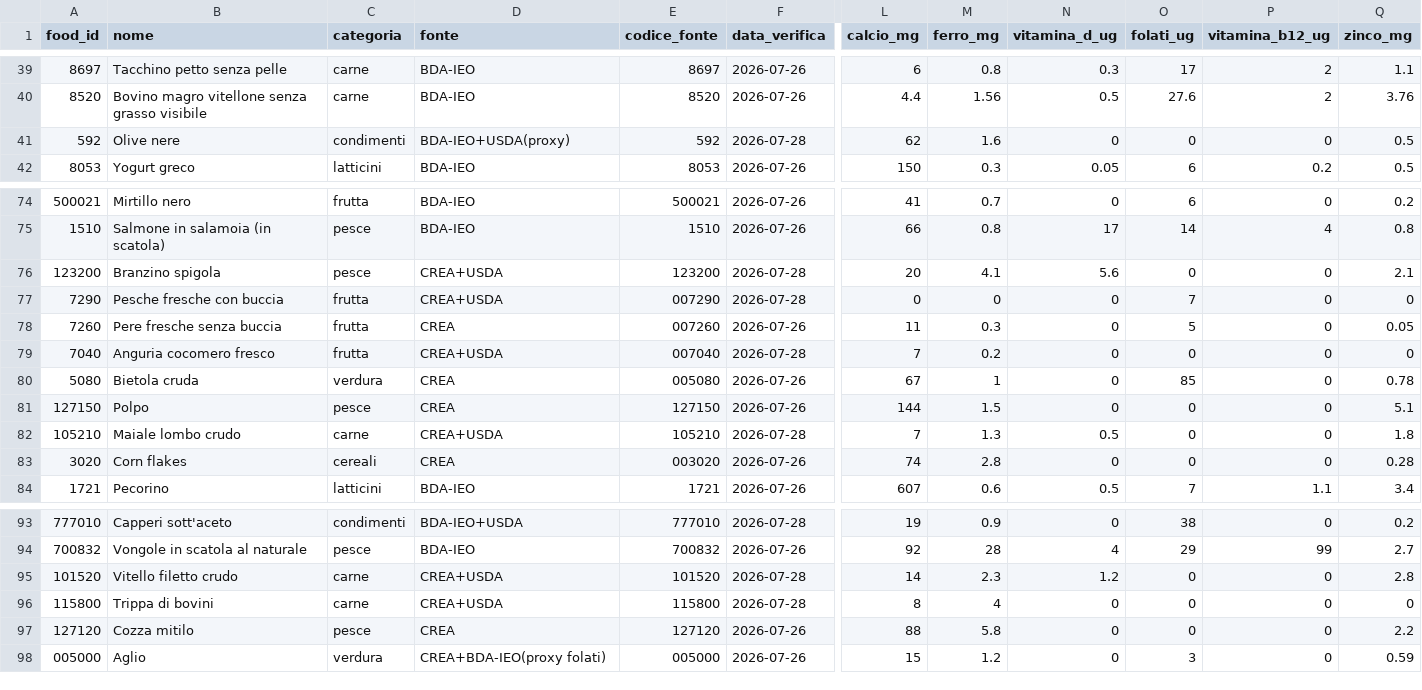
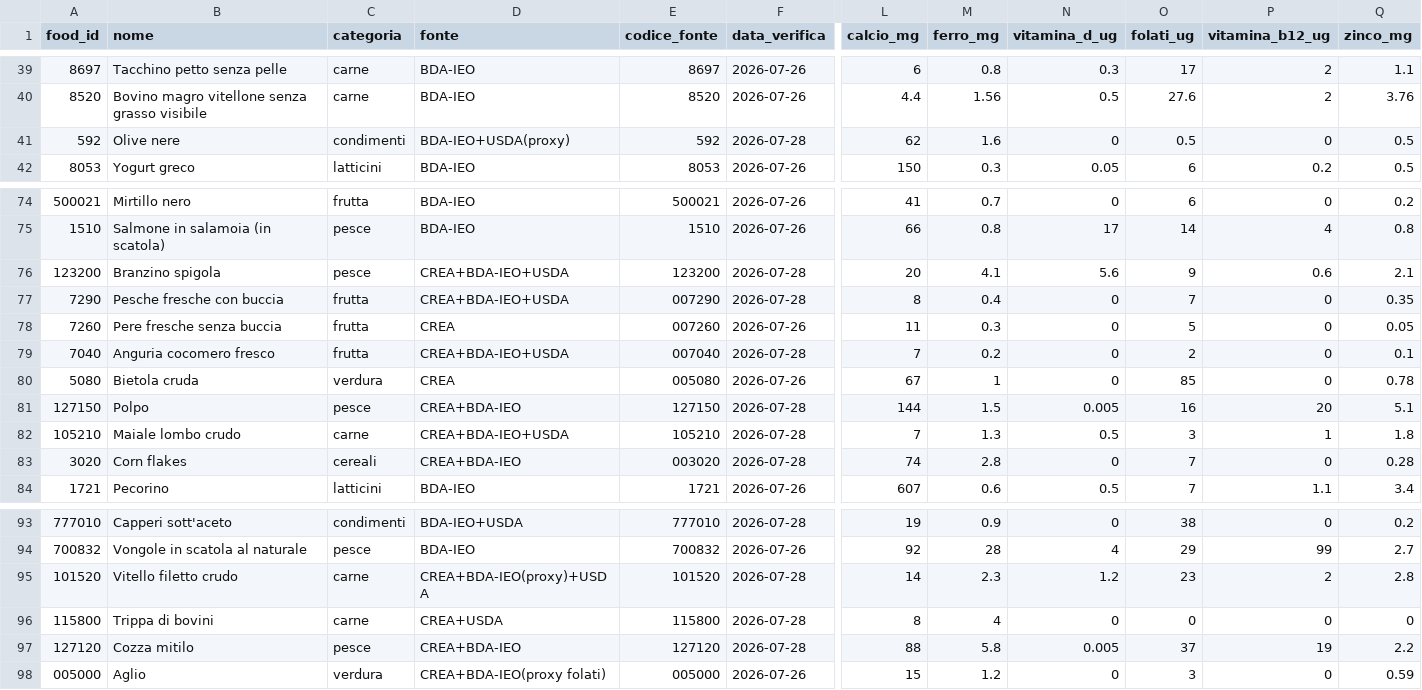
Before and after one commit to giuseppetaglialatela/studio-taglialatela-template, a CSV file: motore-calcolo/alimenti.csv, drawn as a sheet; only a part is shown, gaps mark what is left out; the diff names each change by its address in the sheet, - before the commit and + after, or states it on an @@ line.

```diff
--- a/motore-calcolo/alimenti.csv
+++ b/motore-calcolo/alimenti.csv
-O41 (folati_ug): 0
+O41 (folati_ug): 0.5
-D76:D77 (fonte): CREA+USDA
+D76:D77 (fonte): CREA+BDA-IEO+USDA
-O76 (folati_ug): 0
+O76 (folati_ug): 9
-P76 (vitamina_b12_ug): 0
+P76 (vitamina_b12_ug): 0.6
-L77 (calcio_mg): 0
+L77 (calcio_mg): 8
-M77 (ferro_mg): 0
+M77 (ferro_mg): 0.4
-Q77 (zinco_mg): 0
+Q77 (zinco_mg): 0.35
-D79 (fonte): CREA+USDA
+D79 (fonte): CREA+BDA-IEO+USDA
-O79 (folati_ug): 0
+O79 (folati_ug): 2
-Q79 (zinco_mg): 0
+Q79 (zinco_mg): 0.1
-D81 (fonte): CREA
+D81 (fonte): CREA+BDA-IEO
-F81 (data_verifica): 2026-07-26
+F81 (data_verifica): 2026-07-28
-N81 (vitamina_d_ug): 0
+N81 (vitamina_d_ug): 0.005
-O81 (folati_ug): 0
+O81 (folati_ug): 16
-P81 (vitamina_b12_ug): 0
+P81 (vitamina_b12_ug): 20
-D82 (fonte): CREA+USDA
+D82 (fonte): CREA+BDA-IEO+USDA
-O82 (folati_ug): 0
+O82 (folati_ug): 3
-P82 (vitamina_b12_ug): 0
+P82 (vitamina_b12_ug): 1
-D83 (fonte): CREA
+D83 (fonte): CREA+BDA-IEO
-F83 (data_verifica): 2026-07-26
+F83 (data_verifica): 2026-07-28
-O83 (folati_ug): 0
+O83 (folati_ug): 7
-D95 (fonte): CREA+USDA
+D95 (fonte): CREA+BDA-IEO(proxy)+USDA
-O95 (folati_ug): 0
+O95 (folati_ug): 23
-P95 (vitamina_b12_ug): 0
+P95 (vitamina_b12_ug): 2
-D97 (fonte): CREA
+D97 (fonte): CREA+BDA-IEO
-F97 (data_verifica): 2026-07-26
+F97 (data_verifica): 2026-07-28
-N97 (vitamina_d_ug): 0
+N97 (vitamina_d_ug): 0.005
-O97 (folati_ug): 0
+O97 (folati_ug): 37
-P97 (vitamina_b12_ug): 0
+P97 (vitamina_b12_ug): 19
```
Also changed, not shown: 1 other file.
